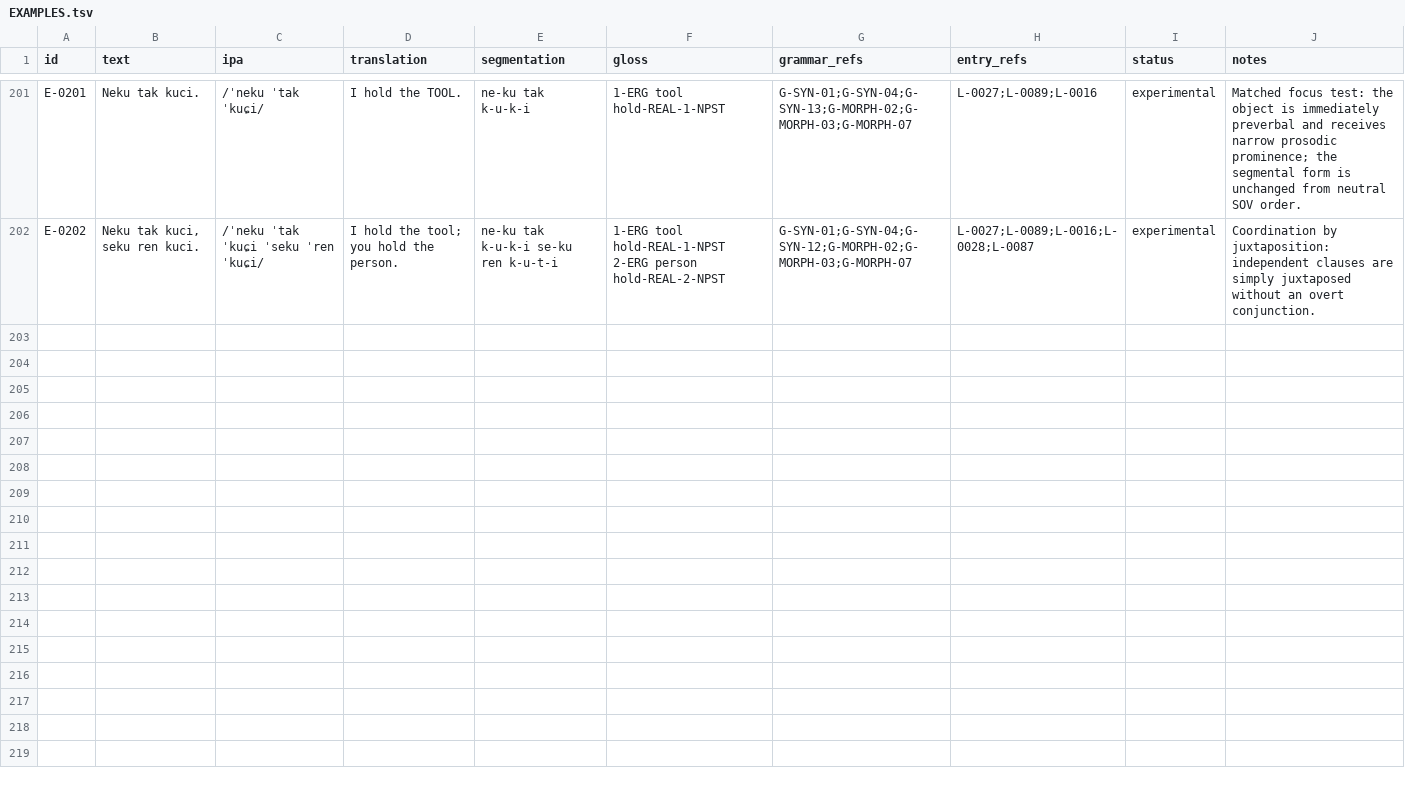
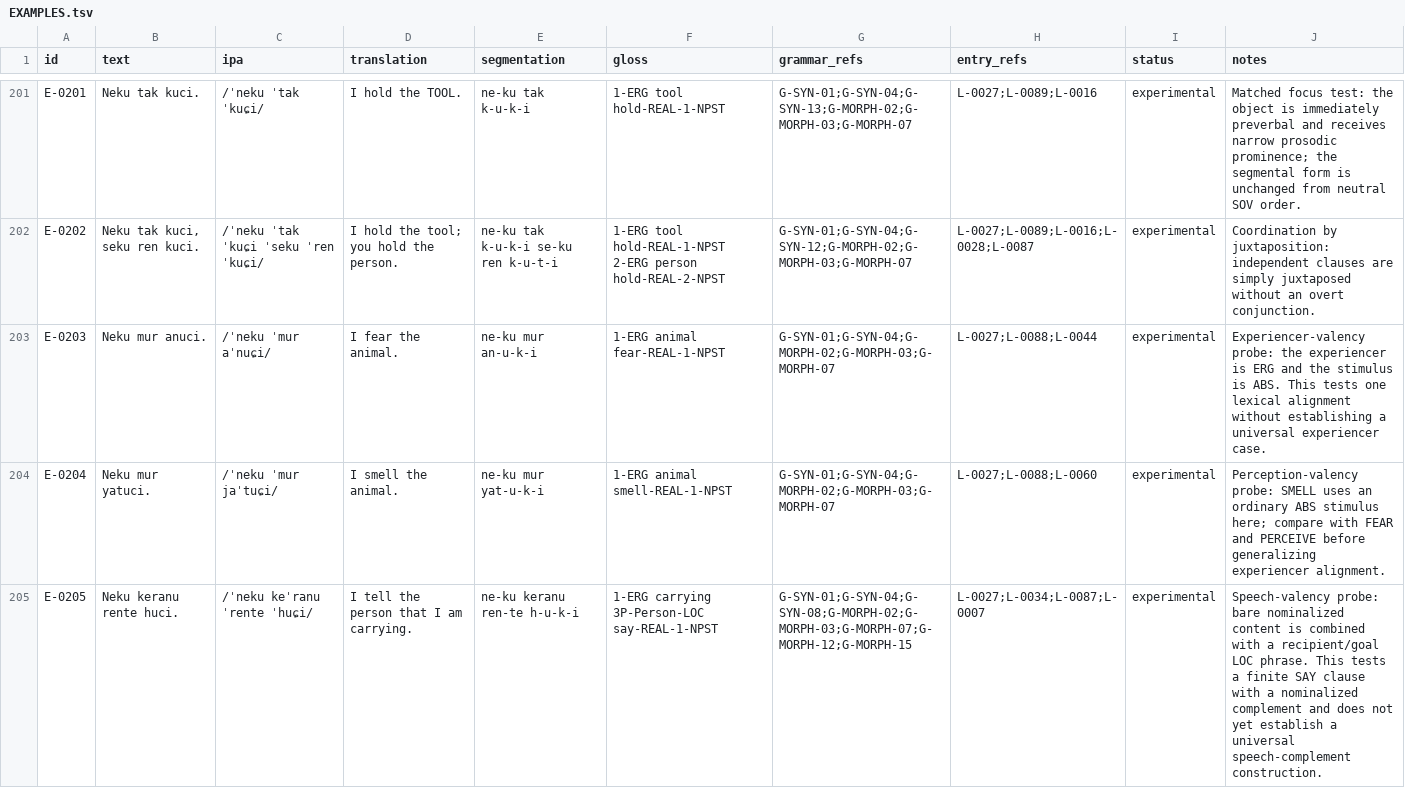
Before and after one commit to kaelschneider/conlang, a TSV file: EXAMPLES.tsv, drawn as a sheet; only a part is shown, gaps mark what is left out; the diff covers the shown part only.

Commit message:
Add lexical valency construction probes

```diff
--- a/EXAMPLES.tsv
+++ b/EXAMPLES.tsv
@@ -202 +202,4 @@ E-0201	Neku tak kuci.	/ˈneku ˈtak ˈkuɕi/	I hold the TOOL.	ne-ku tak k-u-k-i
 E-0202	Neku tak kuci, seku ren kuci.	/ˈneku ˈtak ˈkuɕi ˈseku ˈren ˈkuɕi/	I hold the tool; you hold the person.	ne-ku tak k-u-k-i se-ku ren k-u-t-i	1-ERG tool hold-REAL-1-NPST 2-ERG person hold-REAL-2-NPST	G-SYN-01;G-SYN-04;G-SYN-12;G-MORPH-02;G-MORPH-03;G-MORPH-07	L-0027;L-0089;L-0016;L-0028;L-0087	experimental	Coordination by juxtaposition: independent clauses are simply juxtaposed without an overt conjunction.
+E-0203	Neku mur anuci.	/ˈneku ˈmur aˈnuɕi/	I fear the animal.	ne-ku mur an-u-k-i	1-ERG animal fear-REAL-1-NPST	G-SYN-01;G-SYN-04;G-MORPH-02;G-MORPH-03;G-MORPH-07	L-0027;L-0088;L-0044	experimental	Experiencer-valency probe: the experiencer is ERG and the stimulus is ABS. This tests one lexical alignment without establishing a universal experiencer case.
+E-0204	Neku mur yatuci.	/ˈneku ˈmur jaˈtuɕi/	I smell the animal.	ne-ku mur yat-u-k-i	1-ERG animal smell-REAL-1-NPST	G-SYN-01;G-SYN-04;G-MORPH-02;G-MORPH-03;G-MORPH-07	L-0027;L-0088;L-0060	experimental	Perception-valency probe: SMELL uses an ordinary ABS stimulus here; compare with FEAR and PERCEIVE before generalizing experiencer alignment.
+E-0205	Neku keranu rente huci.	/ˈneku keˈranu ˈrente ˈhuɕi/	I tell the person that I am carrying.	ne-ku keranu ren-te h-u-k-i	1-ERG carrying 3P-Person-LOC say-REAL-1-NPST	G-SYN-01;G-SYN-04;G-SYN-08;G-MORPH-02;G-MORPH-03;G-MORPH-07;G-MORPH-12;G-MORPH-15	L-0027;L-0034;L-0087;L-0007	experimental	Speech-valency probe: bare nominalized content is combined with a recipient/goal LOC phrase. This tests a finite SAY clause with a nominalized complement and does not yet establish a universal speech-complement construction.
```
Also changed, not shown: 3 added rows elsewhere in this file.
